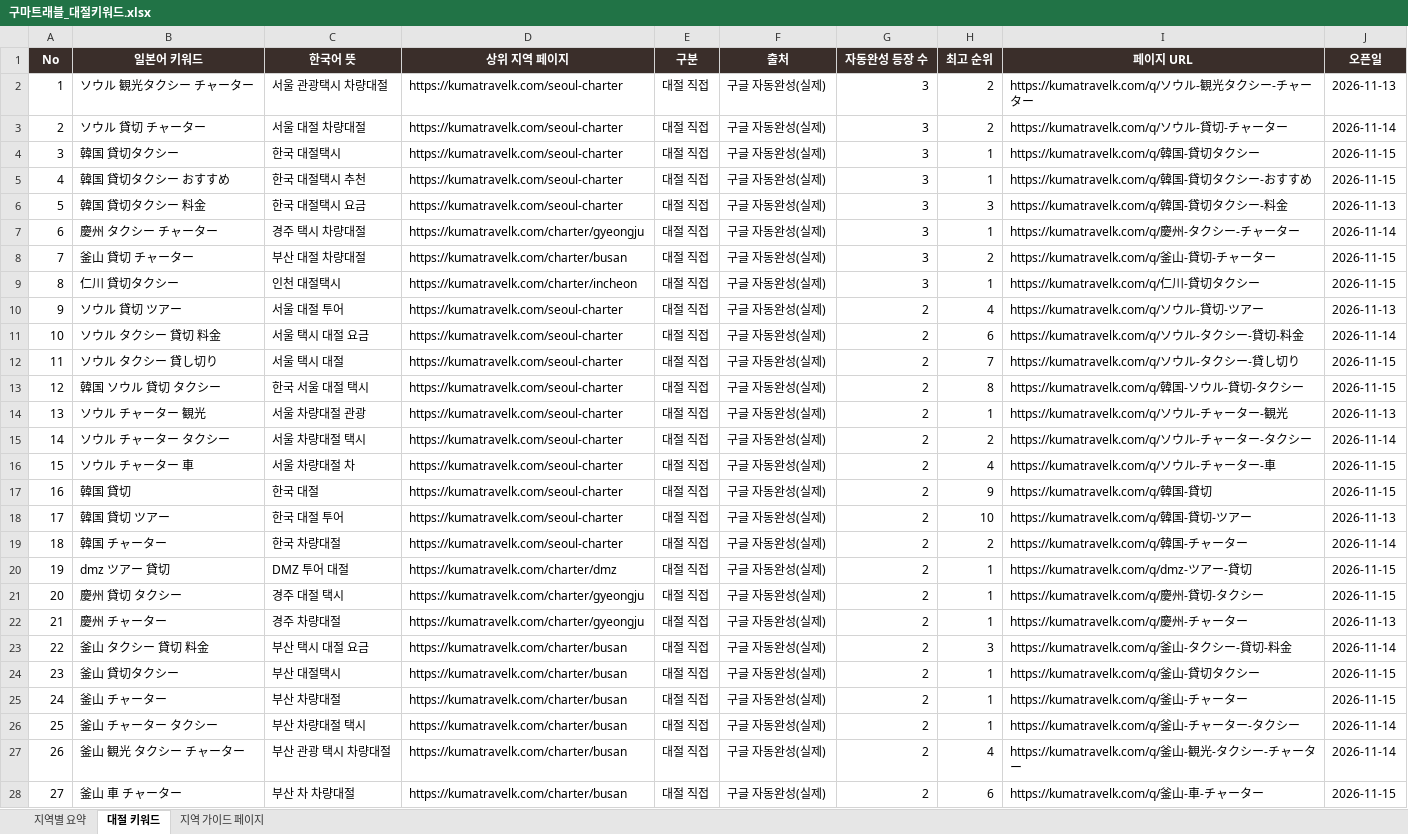
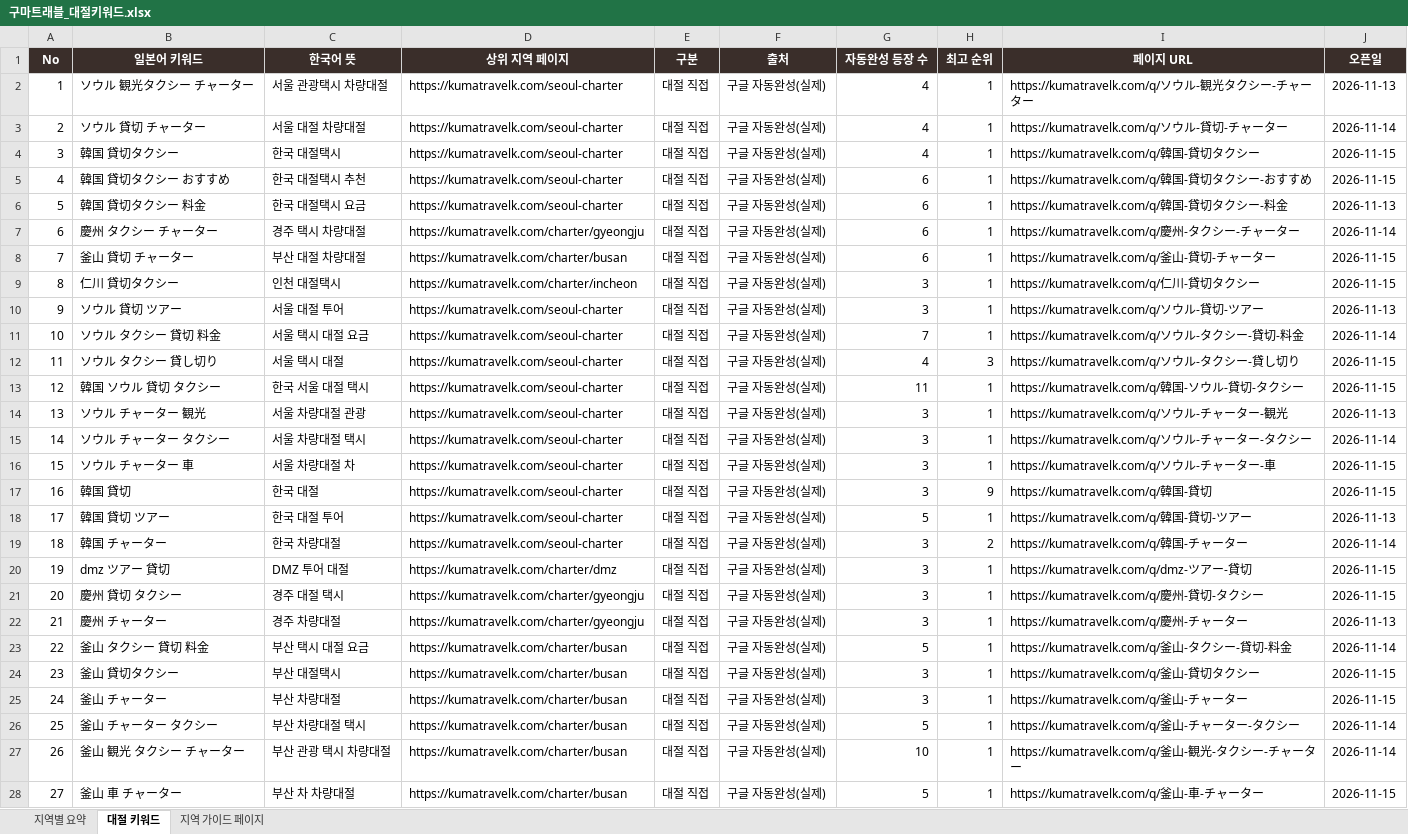
Before and after one commit to Jeongdonghwan/jp_prj, an Excel workbook: keywords/구마트래블_대절키워드.xlsx, sheet 대절 키워드, drawn as a sheet; only a part is shown; values as stored, in another font and other column widths than the file's, no borders; the diff covers the shown part only; the diff names each change by its address in the sheet, - before the commit and + after, or states it on an @@ line.

```diff
--- a/keywords/구마트래블_대절키워드.xlsx (sheet 대절 키워드)
+++ b/keywords/구마트래블_대절키워드.xlsx (sheet 대절 키워드)
-G2:G4 (자동완성 등장 수): 3
+G2:G4 (자동완성 등장 수): 4
-H2:H3 (최고 순위): 2
+H2:H3 (최고 순위): 1
-G5:G8 (자동완성 등장 수): 3
+G5:G8 (자동완성 등장 수): 6
-H6 (최고 순위): 3
+H6 (최고 순위): 1
-H8 (최고 순위): 2
+H8 (최고 순위): 1
-G10 (자동완성 등장 수): 2
+G10 (자동완성 등장 수): 3
-H10 (최고 순위): 4
+H10 (최고 순위): 1
-G11 (자동완성 등장 수): 2
+G11 (자동완성 등장 수): 7
-H11 (최고 순위): 6
+H11 (최고 순위): 1
-G12 (자동완성 등장 수): 2
+G12 (자동완성 등장 수): 4
-H12 (최고 순위): 7
+H12 (최고 순위): 3
-G13 (자동완성 등장 수): 2
+G13 (자동완성 등장 수): 11
-H13 (최고 순위): 8
+H13 (최고 순위): 1
-G14:G17 (자동완성 등장 수): 2
+G14:G17 (자동완성 등장 수): 3
-H15 (최고 순위): 2
+H15 (최고 순위): 1
-H16 (최고 순위): 4
+H16 (최고 순위): 1
-G18 (자동완성 등장 수): 2
+G18 (자동완성 등장 수): 5
-H18 (최고 순위): 10
+H18 (최고 순위): 1
-G19:G22 (자동완성 등장 수): 2
+G19:G22 (자동완성 등장 수): 3
-G23 (자동완성 등장 수): 2
+G23 (자동완성 등장 수): 5
-H23 (최고 순위): 3
+H23 (최고 순위): 1
-G24:G25 (자동완성 등장 수): 2
+G24:G25 (자동완성 등장 수): 3
-G26 (자동완성 등장 수): 2
+G26 (자동완성 등장 수): 5
-G27 (자동완성 등장 수): 2
+G27 (자동완성 등장 수): 10
-H27 (최고 순위): 4
+H27 (최고 순위): 1
-G28 (자동완성 등장 수): 2
+G28 (자동완성 등장 수): 5
-H28 (최고 순위): 6
+H28 (최고 순위): 1
```
Also changed, not shown: 121 added rows and 98 edited cells elsewhere in this sheet, sheet 지역별 요약, sheet 지역 가이드 페이지, 5 other files.
